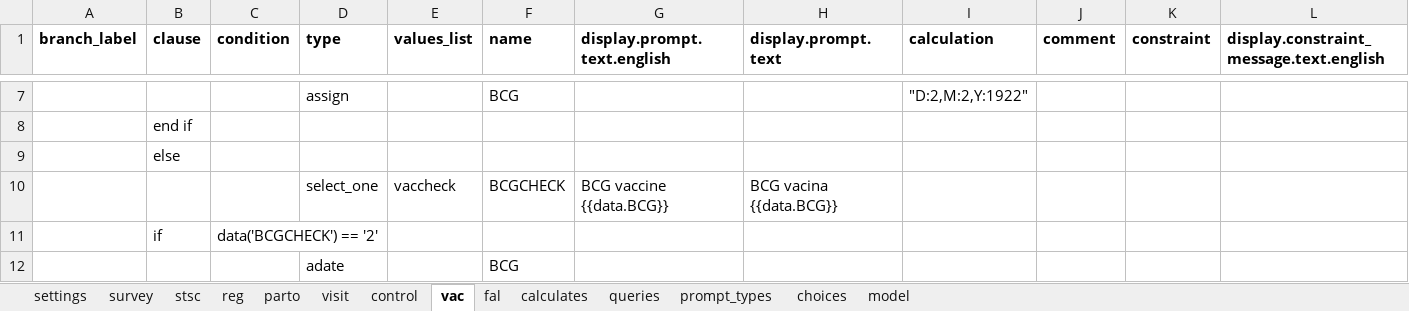
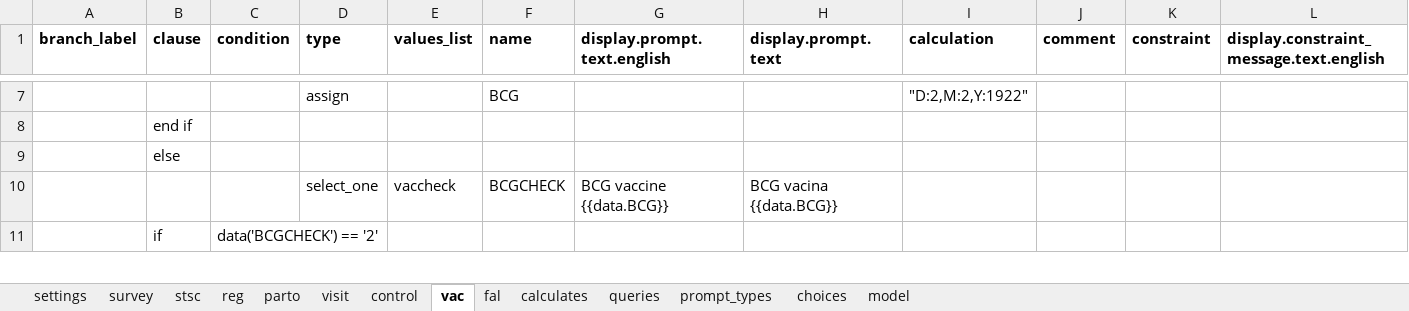
Before and after one commit to BandimHealthProject/freebase, an Excel workbook: app/config/tables/CRIANCA/forms/CRIANCA/CRIANCA.xlsx, sheet vac, drawn as a sheet; only a part is shown, gaps mark what is left out; values as stored, in another font and other column widths than the file's, no borders; removed rows and columns are numbered as before the commit, all else as after; rows hold the shown columns only; the diff covers the shown part only; the diff names each change by its address in the sheet, - before the commit and + after, or states it on an @@ line.

```diff
--- a/app/config/tables/CRIANCA/forms/CRIANCA/CRIANCA.xlsx (sheet vac)
+++ b/app/config/tables/CRIANCA/forms/CRIANCA/CRIANCA.xlsx (sheet vac)
-row 12:  |  |  | adate |  | BCG
```
Also changed, not shown: 16 added rows, 15 removed rows and 48 edited cells elsewhere in this sheet, sheet fal, sheet control, sheet parto, sheet visit, app/config/tables/CRIANCA_HOSP/forms/CRIANCA_HOSP/CRIANCA_HOSP.xlsx, app/config/tables/GRAVIDA_VISIT/forms/GRAVIDA_VISIT/GRAVIDA_VISIT.xlsx.
